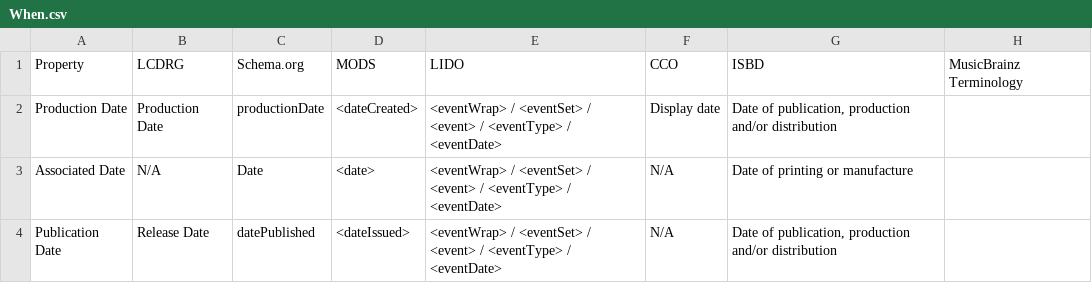
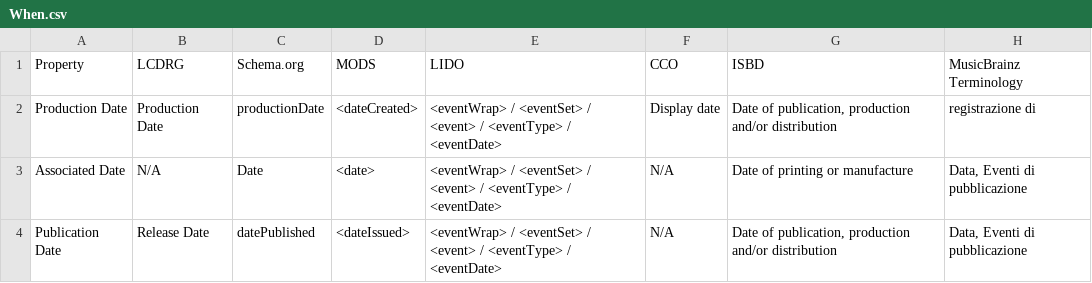
Before and after one commit to ISCH-Course/Berlin_Wall_Project, a CSV file: When.csv, drawn as a sheet.

Commit message:
Update When.csv

```diff
--- a/When.csv
+++ b/When.csv
@@ -1,4 +1,4 @@
 Property,LCDRG,Schema.org,MODS,LIDO,CCO,ISBD,MusicBrainz Terminology
-Production Date,Production Date,productionDate,<dateCreated>,<eventWrap> / <eventSet> / <event> / <eventType> / <eventDate>,Display date,"Date of publication, production and/or distribution",
-Associated Date,N/A,Date,<date>,<eventWrap> / <eventSet> / <event> / <eventType> / <eventDate>,N/A,Date of printing or manufacture,
-Publication Date,Release Date,datePublished,<dateIssued>,<eventWrap> / <eventSet> / <event> / <eventType> / <eventDate>,N/A,"Date of publication, production and/or distribution",
+Production Date,Production Date,productionDate,<dateCreated>,<eventWrap> / <eventSet> / <event> / <eventType> / <eventDate>,Display date,"Date of publication, production and/or distribution",registrazione di
+Associated Date,N/A,Date,<date>,<eventWrap> / <eventSet> / <event> / <eventType> / <eventDate>,N/A,Date of printing or manufacture,"Data, Eventi di pubblicazione"
+Publication Date,Release Date,datePublished,<dateIssued>,<eventWrap> / <eventSet> / <event> / <eventType> / <eventDate>,N/A,"Date of publication, production and/or distribution","Data, Eventi di pubblicazione"
```
